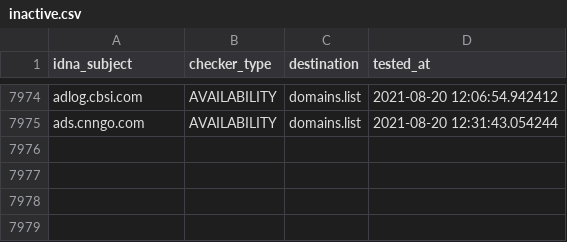
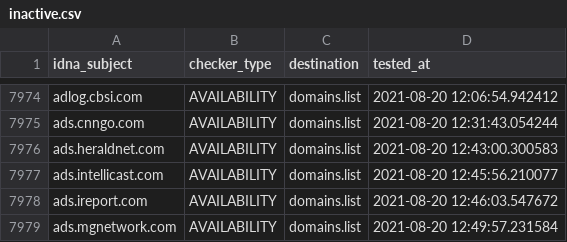
Before and after one commit to Ultimate-Hosts-Blacklist/Michael_Trimms_Hosts, a CSV file: .pyfunceble/inactive.csv, drawn as a sheet; only a part is shown, gaps mark what is left out.

```diff
--- a/.pyfunceble/inactive.csv
+++ b/.pyfunceble/inactive.csv
@@ -7975 +7975,5 @@ adlog.cbsi.com,AVAILABILITY,domains.list,2021-08-20 12:06:54.942412
 ads.cnngo.com,AVAILABILITY,domains.list,2021-08-20 12:31:43.054244
+ads.heraldnet.com,AVAILABILITY,domains.list,2021-08-20 12:43:00.300583
+ads.intellicast.com,AVAILABILITY,domains.list,2021-08-20 12:45:56.210077
+ads.ireport.com,AVAILABILITY,domains.list,2021-08-20 12:46:03.547672
+ads.mgnetwork.com,AVAILABILITY,domains.list,2021-08-20 12:49:57.231584
```
Also changed, not shown: 13 other files.
